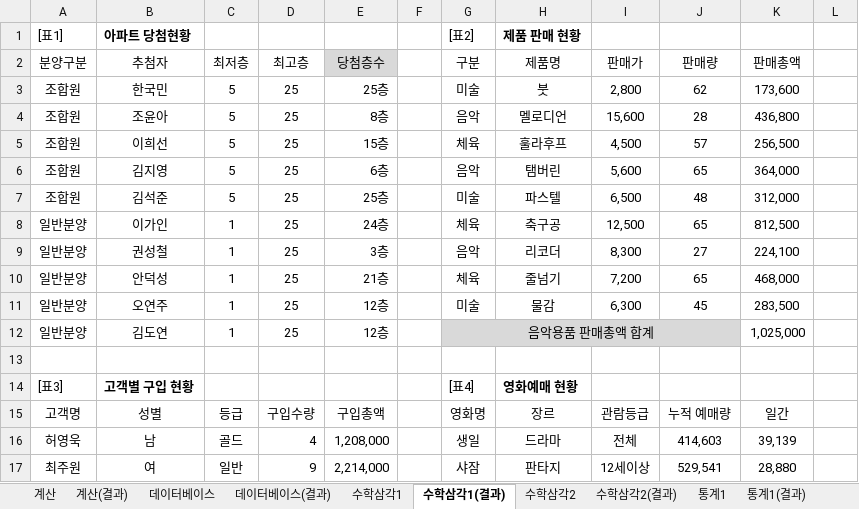
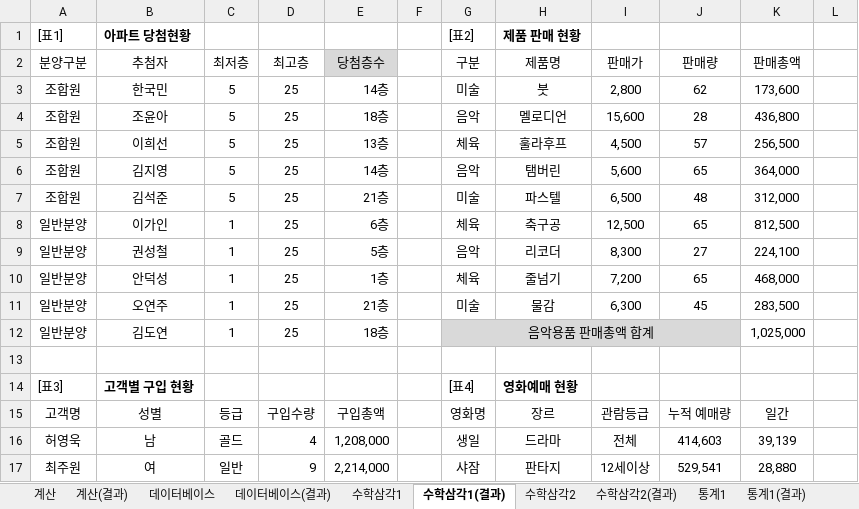
Before and after one commit to jx007s/AGI_EXCEL_2026_07, an Excel workbook: 기본서/26컴활2급/이론/08계산작업.xlsm, sheet 수학삼각1(결과), drawn as a sheet; only a part is shown; values as stored, in another font and other column widths than the file's, no borders; the diff names each change by its address in the sheet, - before the commit and + after, or states it on an @@ line.

```diff
--- a/기본서/26컴활2급/이론/08계산작업.xlsm (sheet 수학삼각1(결과))
+++ b/기본서/26컴활2급/이론/08계산작업.xlsm (sheet 수학삼각1(결과))
-E3 (당첨층수): 25층
+E3 (당첨층수): 14층
-E4 (당첨층수): 8층
+E4 (당첨층수): 18층
-E5 (당첨층수): 15층
+E5 (당첨층수): 13층
-E6 (당첨층수): 6층
+E6 (당첨층수): 14층
-E7 (당첨층수): 25층
+E7 (당첨층수): 21층
-E8 (당첨층수): 24층
+E8 (당첨층수): 6층
-E9 (당첨층수): 3층
+E9 (당첨층수): 5층
-E10 (당첨층수): 21층
+E10 (당첨층수): 1층
-E11 (당첨층수): 12층
+E11 (당첨층수): 21층
-E12 (당첨층수): 12층
+E12 (당첨층수): 18층
```
Also changed, not shown: sheet 찾기참조1, sheet 통계2, sheet 찾기참조2, sheet 날짜2(결과), sheet 수학삼각1, sheet 통계1, formulas that keep their value, 기본서/26컴활2급/이론/함수TIP.xlsm, 1 other file.
